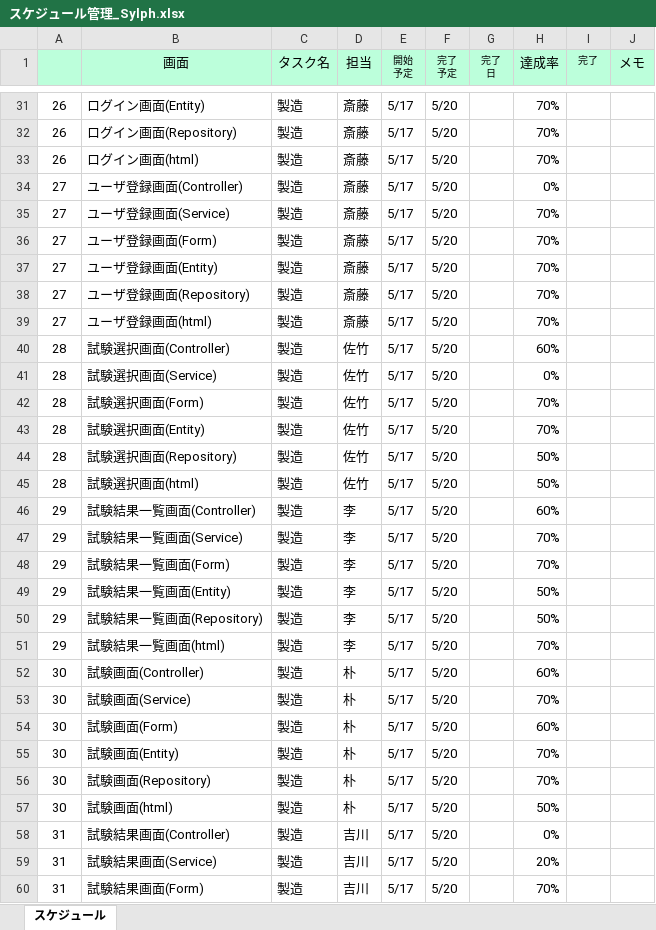
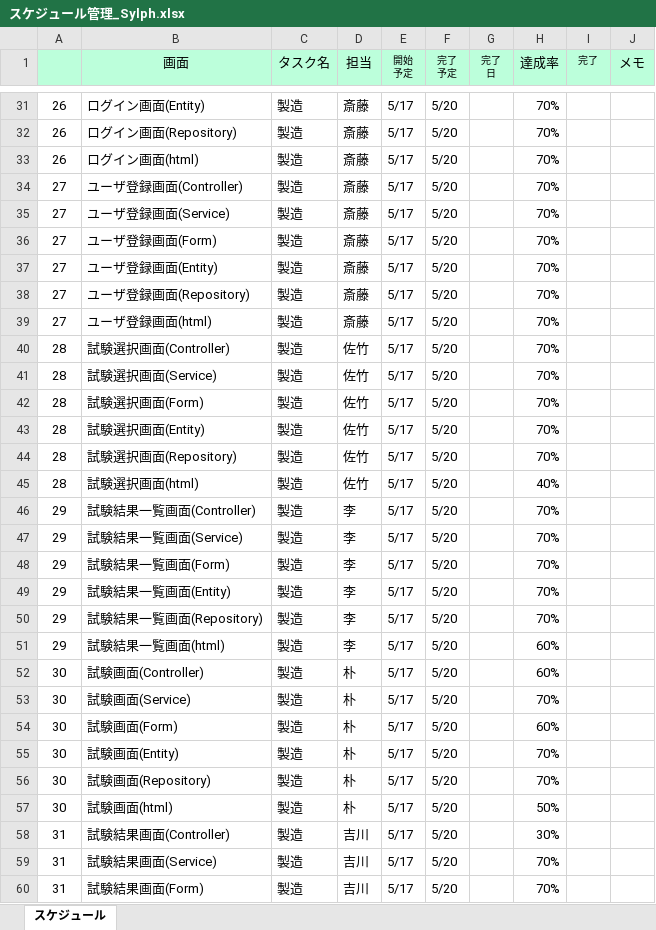
Before and after one commit to gips-yoshikawa/SYLPH-Project, an Excel workbook: スケジュール管理_Sylph.xlsx, sheet スケジュール, drawn as a sheet; only a part is shown, gaps mark what is left out; values as stored, in another font and other column widths than the file's, no borders; conditional formats and table styles not drawn; the diff names each change by its address in the sheet, - before the commit and + after, or states it on an @@ line.

```diff
--- a/スケジュール管理_Sylph.xlsx (sheet スケジュール)
+++ b/スケジュール管理_Sylph.xlsx (sheet スケジュール)
-H34 (達成率): 0%
+H34 (達成率): 70%
-H40 (達成率): 60%
+H40 (達成率): 70%
-H41 (達成率): 0%
+H41 (達成率): 70%
-H44 (達成率): 50%
+H44 (達成率): 70%
-H45 (達成率): 50%
+H45 (達成率): 40%
-H46 (達成率): 60%
+H46 (達成率): 70%
-H49:H50 (達成率): 50%
+H49:H50 (達成率): 70%
-H51 (達成率): 70%
+H51 (達成率): 60%
-H58 (達成率): 0%
+H58 (達成率): 30%
-H59 (達成率): 20%
+H59 (達成率): 70%
```
